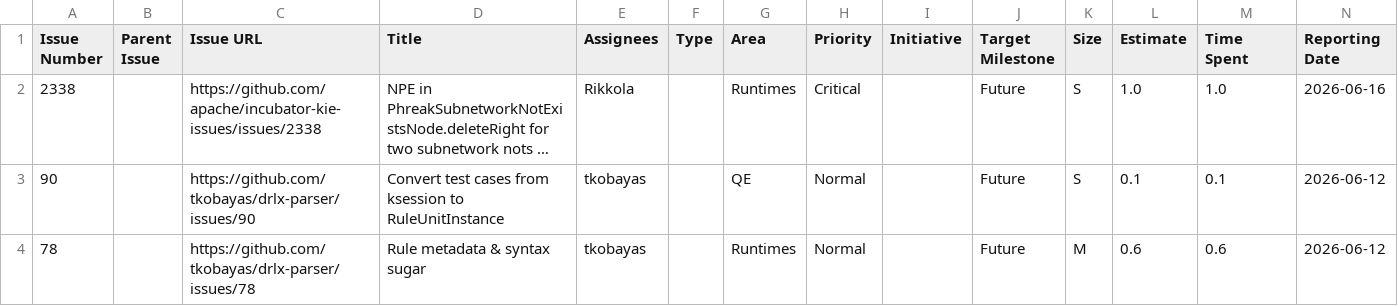
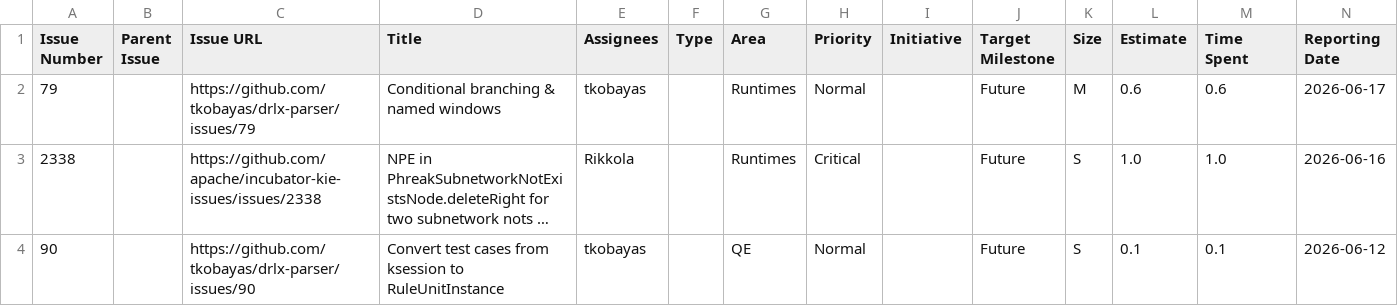
Before and after one commit to kubesmarts/pm-automations, a CSV file: exports/kiegroup-9-done-items.csv, drawn as a sheet; only a part is shown; the shorter side is filled out with more unchanged rows; long unchanged cells end in …; rows hold the shown columns only; the diff names each change by its address in the sheet, - before the commit and + after, or states it on an @@ line.

```diff
--- a/exports/kiegroup-9-done-items.csv
+++ b/exports/kiegroup-9-done-items.csv
+row 2: 79 |  | https://github.com/tkobayas/drlx-parser/issues/79 | Conditional branching & named windows | tkobayas |  | Runtimes | Normal |  | Future | M | 0.6 | 0.6 | 2026-06-17
```
Also changed, not shown: exports/quarkiverse-11-done-items.csv.
